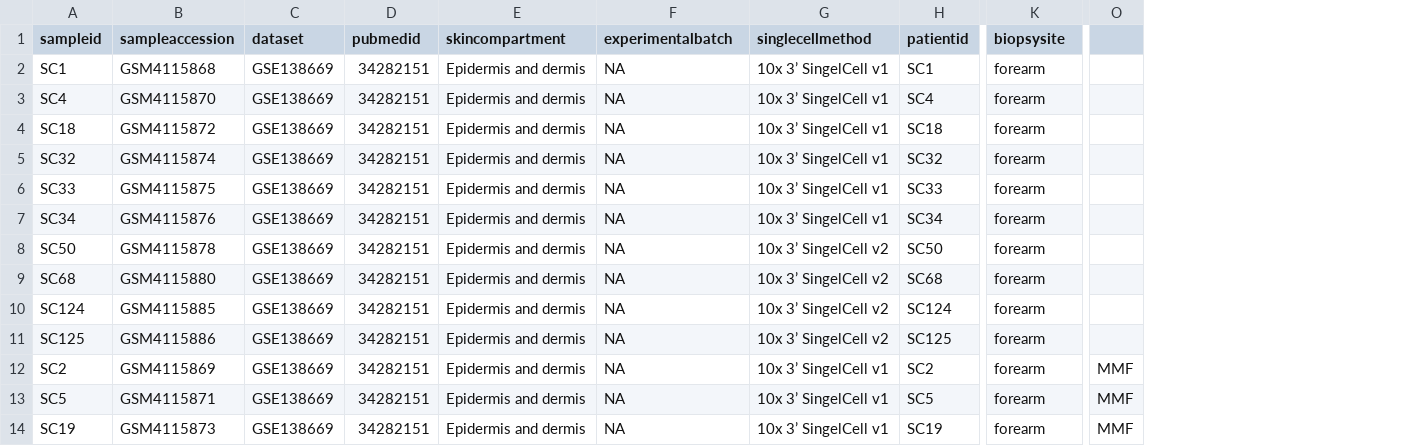
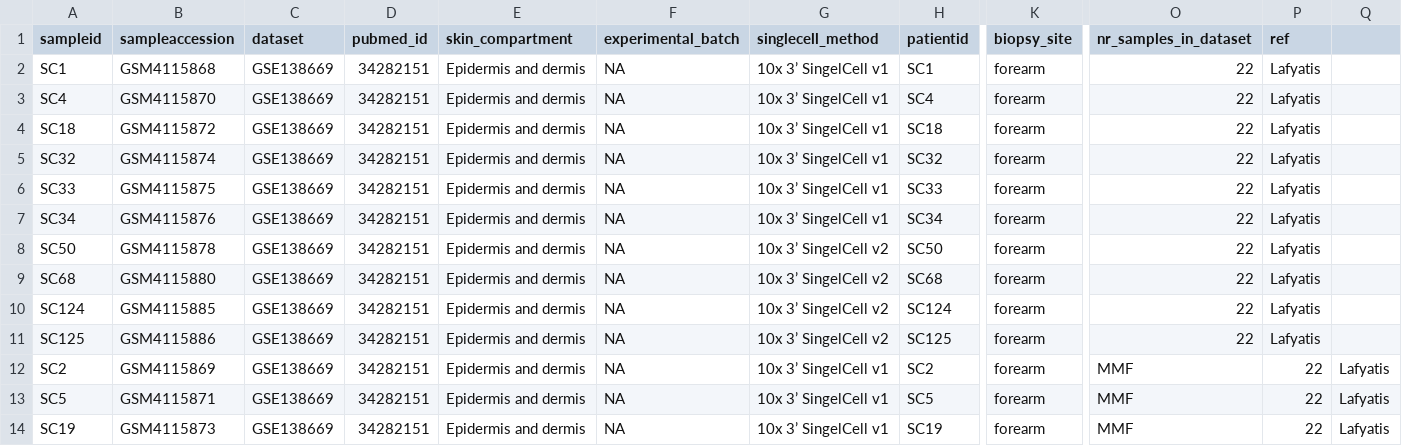
Before and after one commit to FerallOut/p2_scrnaseq_natlas_ssc, a CSV file: annotations/2_export/2025.10.26_public_scrnaseq_data.csv, drawn as a sheet; only a part is shown, gaps mark what is left out; removed rows and columns are numbered as before the commit, all else as after; the diff names each change by its address in the sheet, - before the commit and + after, or states it on an @@ line.

```diff
--- a/annotations/2_export/2025.10.26_public_scrnaseq_data.csv
+++ b/annotations/2_export/2025.10.26_public_scrnaseq_data.csv
-column O, rows 12-14: all MMF
+column O (nr_samples_in_dataset), rows 2-14: 22 | 22 | 22 | 22 | 22 | 22 | 22 | 22 | 22 | 22 | MMF | MMF | MMF
+column P (ref), rows 2-14: Lafyatis | Lafyatis | Lafyatis | Lafyatis | Lafyatis | Lafyatis | Lafyatis | Lafyatis | Lafyatis | Lafyatis | 22 | 22 | 22
+column Q, rows 12-14: all Lafyatis
-D1: pubmedid
+D1: pubmed_id
-E1: skincompartment
+E1: skin_compartment
-F1: experimentalbatch
+F1: experimental_batch
-G1: singlecellmethod
+G1: singlecell_method
-K1: biopsysite
+K1: biopsy_site
```
Also changed, not shown: 2 other files.
